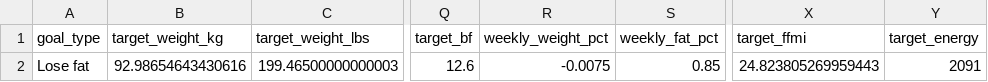
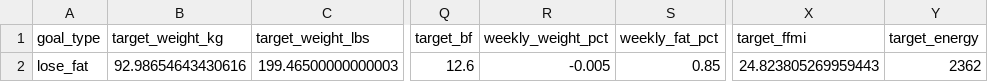
Before and after one commit to drhaun/bcompnutritiontool, a CSV file: data/goal_info.csv, drawn as a sheet; only a part is shown, gaps mark what is left out; the diff names each change by its address in the sheet, - before the commit and + after, or states it on an @@ line.

```diff
--- a/data/goal_info.csv
+++ b/data/goal_info.csv
-A2 (goal_type): Lose fat
+A2 (goal_type): lose_fat
-R2 (weekly_weight_pct): -0.0075
+R2 (weekly_weight_pct): -0.005
-Y2 (target_energy): 2091
+Y2 (target_energy): 2362
```
Also changed, not shown: 2 other files.
